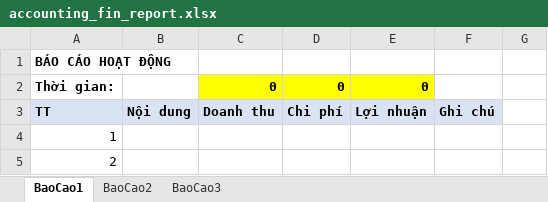
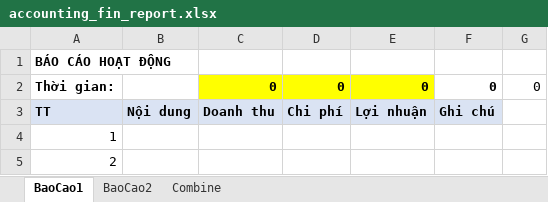
Before and after one commit to szen7dev/trixgo-cbs-micro, an Excel workbook: files/templates/excels/accounting_fin_report.xlsx, sheet BaoCao1, drawn as a sheet; only a part is shown; values as stored, in another font and other column widths than the file's, no borders; the diff names each change by its address in the sheet, - before the commit and + after, or states it on an @@ line.

```diff
--- a/files/templates/excels/accounting_fin_report.xlsx (sheet BaoCao1)
+++ b/files/templates/excels/accounting_fin_report.xlsx (sheet BaoCao1)
-sheet tab: BaoCao3
+sheet tab: Combine
-F2: (empty)
+F2: 0
-G2: (empty)
+G2: 0
```
Also changed, not shown: sheet BaoCao2, sheet Combine, formulas that keep their value, 1 other file.
